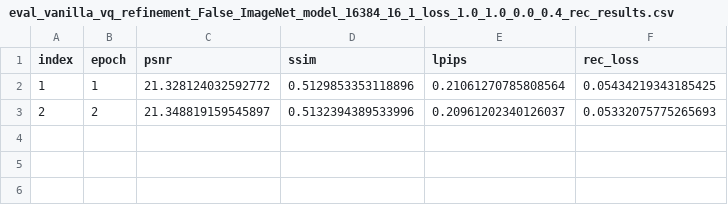
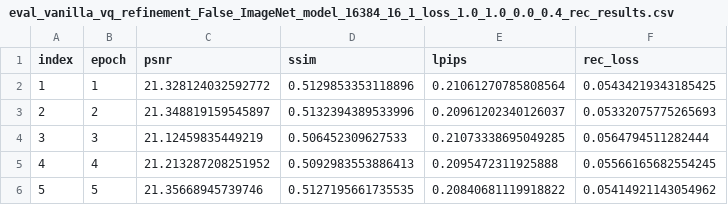
Before and after one commit to VQ-Research/VQ-Transplant, a CSV file: VQGAN/results/refinement/eval_vanilla_vq_refinement_False_ImageNet_model_16384_16_1_loss_1.0_1.0_0.0_0.4_rec_results.csv, drawn as a sheet.

```diff
--- a/VQGAN/results/refinement/eval_vanilla_vq_refinement_False_ImageNet_model_16384_16_1_loss_1.0_1.0_0.0_0.4_rec_results.csv
+++ b/VQGAN/results/refinement/eval_vanilla_vq_refinement_False_ImageNet_model_16384_16_1_loss_1.0_1.0_0.0_0.4_rec_results.csv
@@ -3 +3,4 @@ index,epoch,psnr,ssim,lpips,rec_loss
 2,2,21.348819159545897,0.5132394389533996,0.20961202340126037,0.05332075775265693
+3,3,21.12459835449219,0.506452309627533,0.21073338695049285,0.0564794511282444
+4,4,21.213287208251952,0.5092983553886413,0.2095472311925888,0.05566165682554245
+5,5,21.35668945739746,0.5127195661735535,0.20840681119918822,0.05414921143054962
```
Also changed, not shown: VQGAN/results/refinement/eval_vanilla_vq_refinement_False_ImageNet_model_32768_16_1_loss_1.0_1.0_0.0_0.4_rec_results.csv, VQGAN/results/refinement/eval_vanilla_vq_refinement_False_ImageNet_model_65536_16_1_loss_1.0_1.0_0.0_0.4_rec_results.csv, 34 other files.
